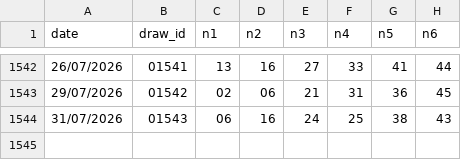
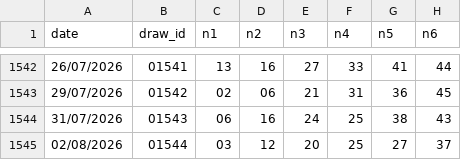
Before and after one commit to submit69/vl, a CSV file: data/vietlott_645.csv, drawn as a sheet; only a part is shown, gaps mark what is left out.

```diff
--- a/data/vietlott_645.csv
+++ b/data/vietlott_645.csv
@@ -1544 +1544,2 @@ date,draw_id,n1,n2,n3,n4,n5,n6
 31/07/2026,01543,06,16,24,25,38,43
+02/08/2026,01544,03,12,20,25,27,37
```
Also changed, not shown: 2 other files.
